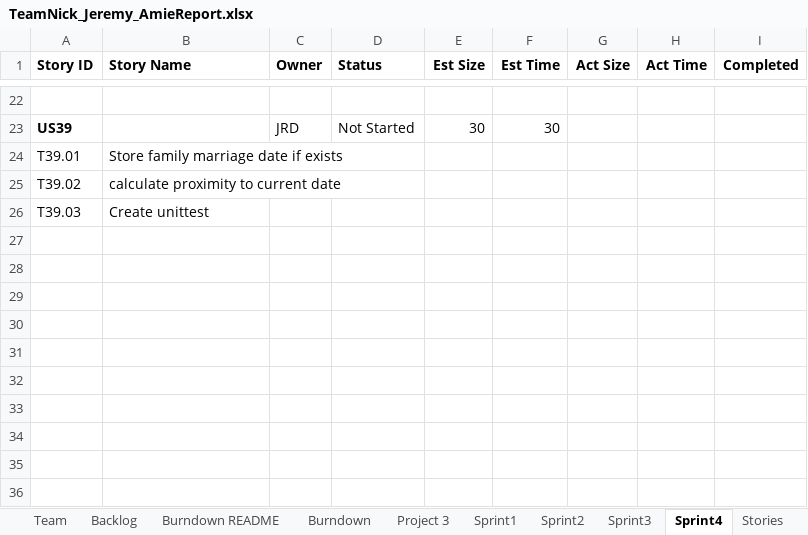
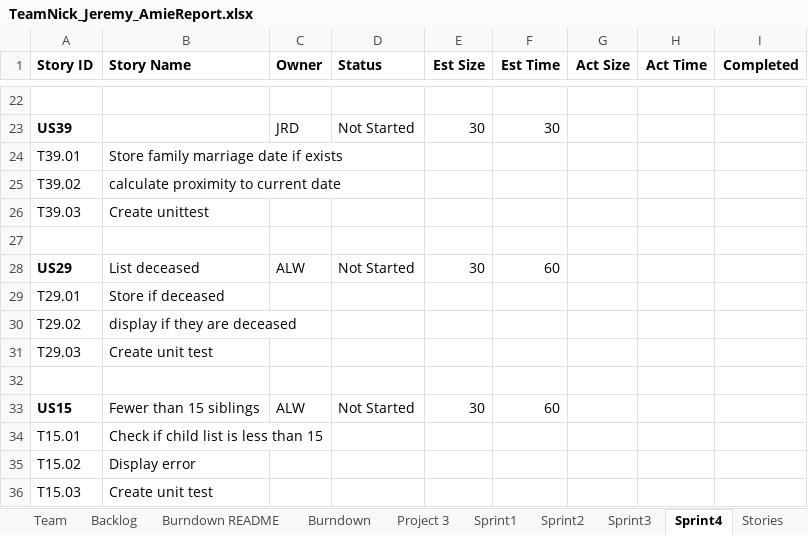
Before and after one commit to dcohron/AgileMethods, an Excel workbook: TeamNick_Jeremy_AmieReport.xlsx, sheet Sprint4, drawn as a sheet; only a part is shown, gaps mark what is left out; values as stored, in another font and other column widths than the file's, no borders; the diff names each change by its address in the sheet, - before the commit and + after, or states it on an @@ line.

Commit message:
Add files via upload
Added my sprint information

```diff
--- a/TeamNick_Jeremy_AmieReport.xlsx (sheet Sprint4)
+++ b/TeamNick_Jeremy_AmieReport.xlsx (sheet Sprint4)
+row 27: (empty)
+row 28: US29 | List deceased | ALW | Not Started | 30 | 60
+row 29: T29.01 | Store if deceased
+row 30: T29.02 | display if they are deceased
+row 31: T29.03 | Create unit test
+row 32: (empty)
+row 33: US15 | Fewer than 15 siblings | ALW | Not Started | 30 | 60
+row 34: T15.01 | Check if child list is less than 15
+row 35: T15.02 | Display error
+row 36: T15.03 | Create unit test
```
Also changed, not shown: sheet Burndown, sheet Sprint3, charts or pictures, 2 other files.
